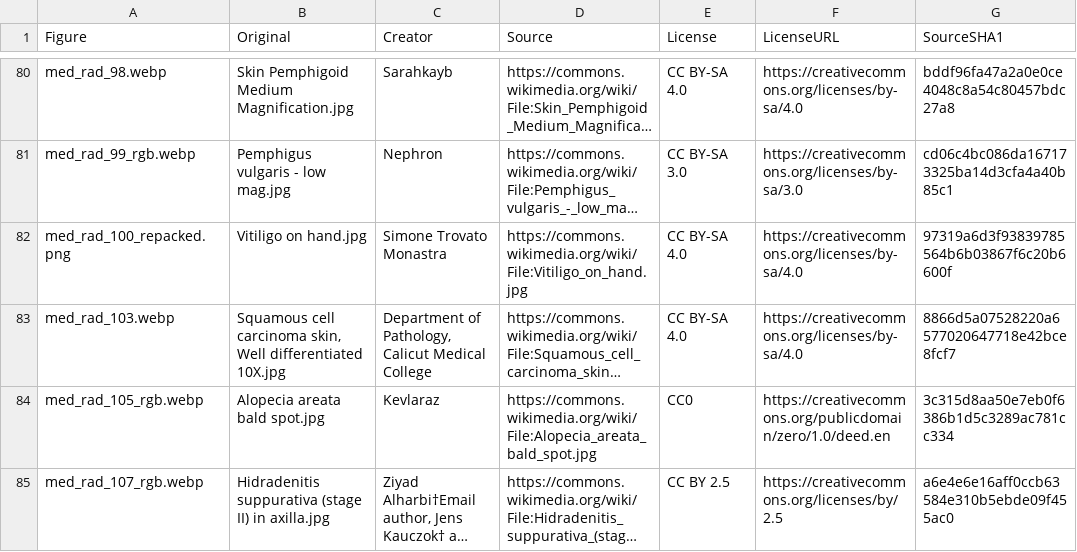
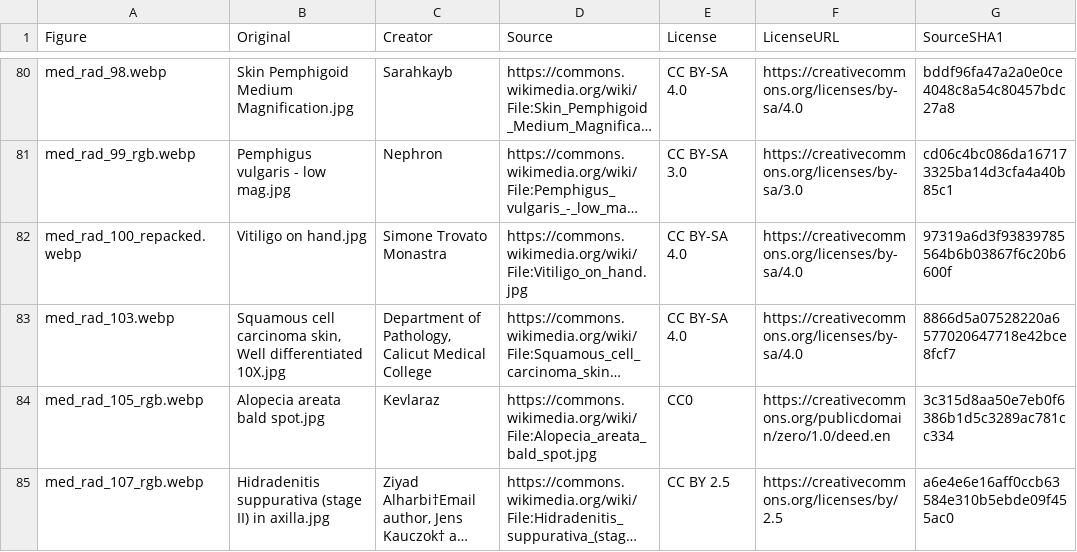
Before and after one commit to bionicles/anki, a TSV file: decks/mcat-usmle/imaging.tsv, drawn as a sheet; only a part is shown, gaps mark what is left out; long unchanged cells end in …; the diff names each change by its address in the sheet, - before the commit and + after, or states it on an @@ line.

```diff
--- a/decks/mcat-usmle/imaging.tsv
+++ b/decks/mcat-usmle/imaging.tsv
-A82 (Figure): med_rad_100_repacked.png
+A82 (Figure): med_rad_100_repacked.webp
```
Also changed, not shown: decks/mcat-usmle/step-families.tsv, decks/mcat-usmle/step-items.tsv, 20 other files.
